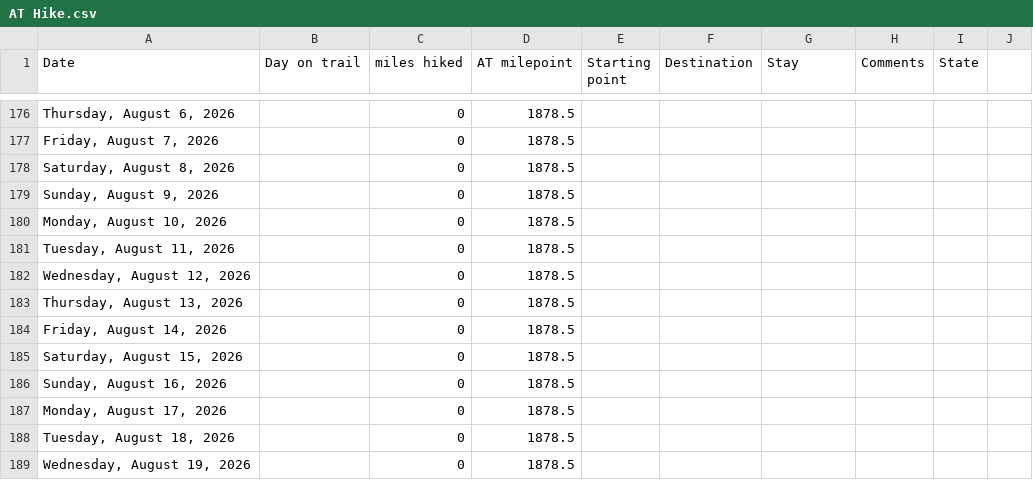
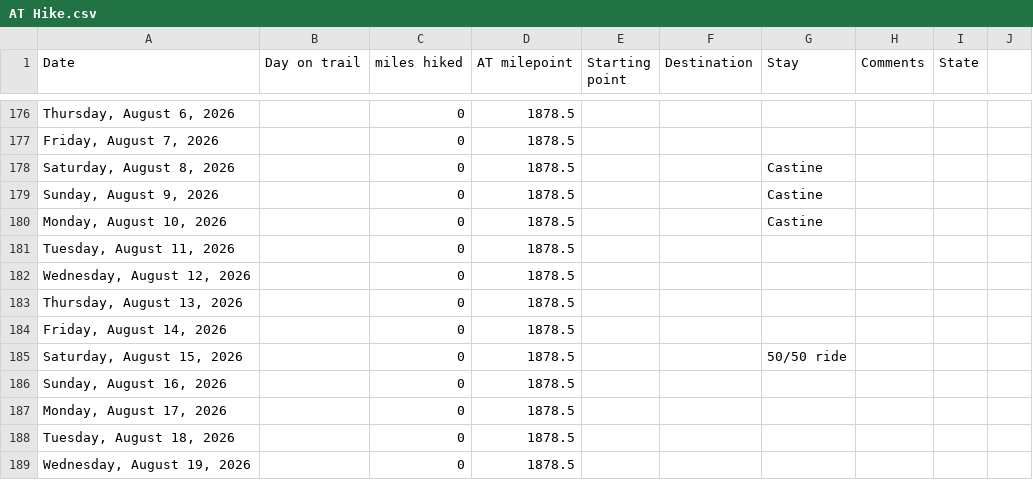
Before and after one commit to tlambert44/at-hike, a CSV file: AT Hike.csv, drawn as a sheet; only a part is shown, gaps mark what is left out; the diff names each change by its address in the sheet, - before the commit and + after, or states it on an @@ line.

Commit message:
Add files via upload

```diff
--- a/AT Hike.csv
+++ b/AT Hike.csv
-G178:G180 (Stay): (empty)
+G178:G180 (Stay): Castine
-G185 (Stay): (empty)
+G185 (Stay): 50/50 ride
```
